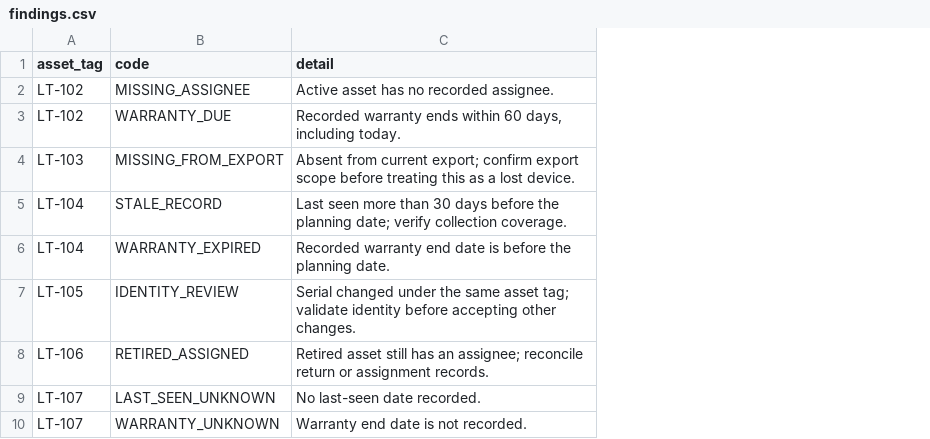
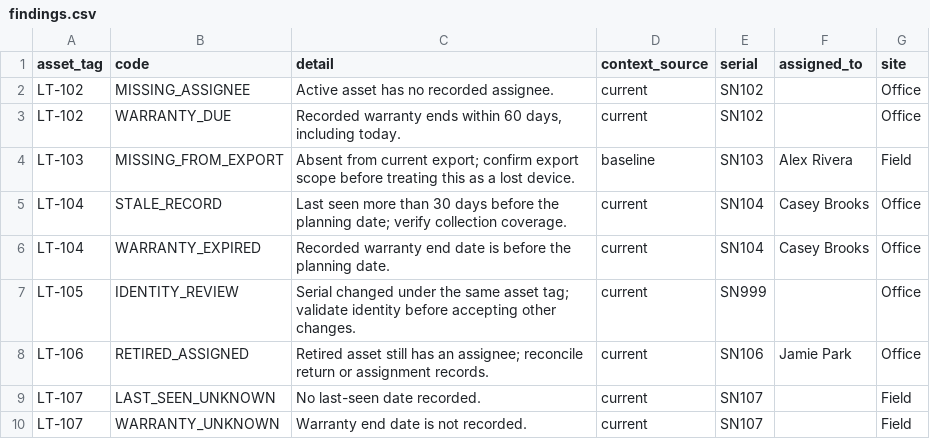
Before and after one commit to joshprandall/asset-inventory-reconciler, a CSV file: examples/sample-report/findings.csv, drawn as a sheet; the diff names each change by its address in the sheet, - before the commit and + after, or states it on an @@ line.

Commit message:
Include assignment and source context in inventory findings

```diff
--- a/examples/sample-report/findings.csv
+++ b/examples/sample-report/findings.csv
+column D (context_source), rows 2-10: current | current | baseline | current | current | current | current | current | current
+column E (serial), rows 2-10: SN102 | SN102 | SN103 | SN104 | SN104 | SN999 | SN106 | SN107 | SN107
+column F (assigned_to), rows 4-8: Alex Rivera | Casey Brooks | Casey Brooks |  | Jamie Park
+column G (site), rows 2-10: Office | Office | Field | Office | Office | Office | Office | Field | Field
```
Also changed, not shown: 7 other files.
